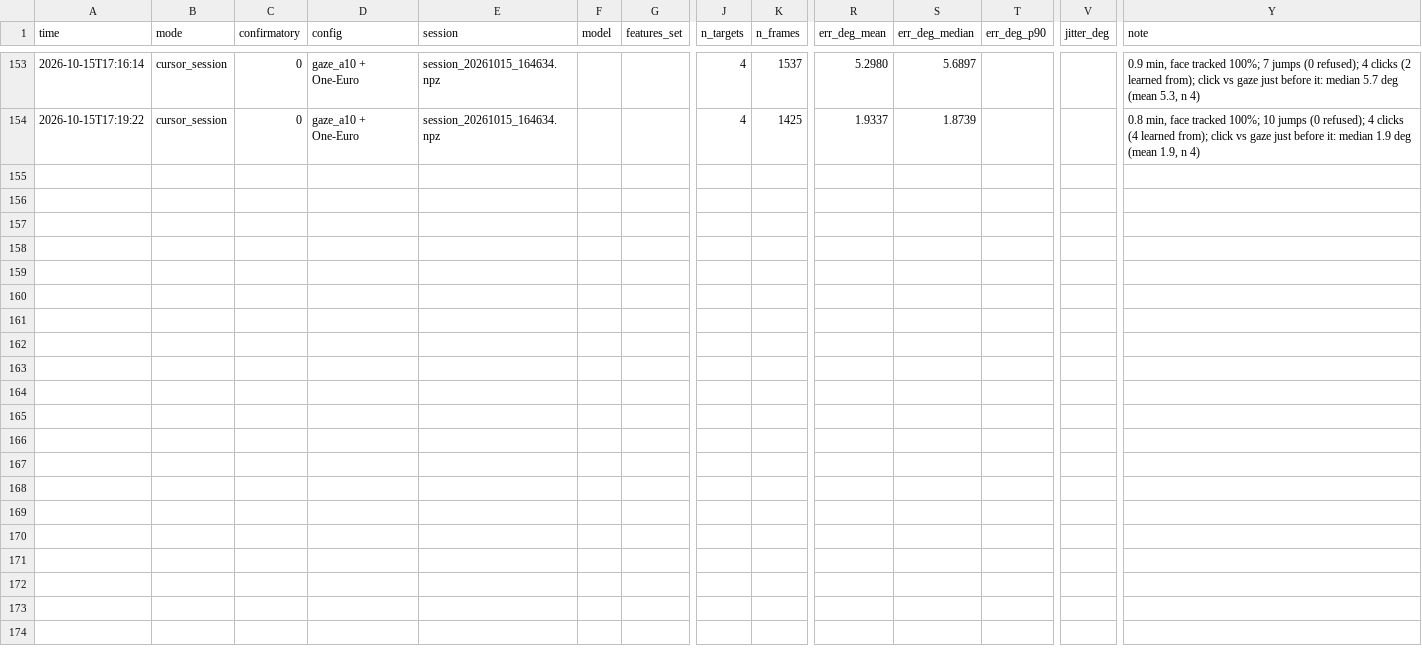
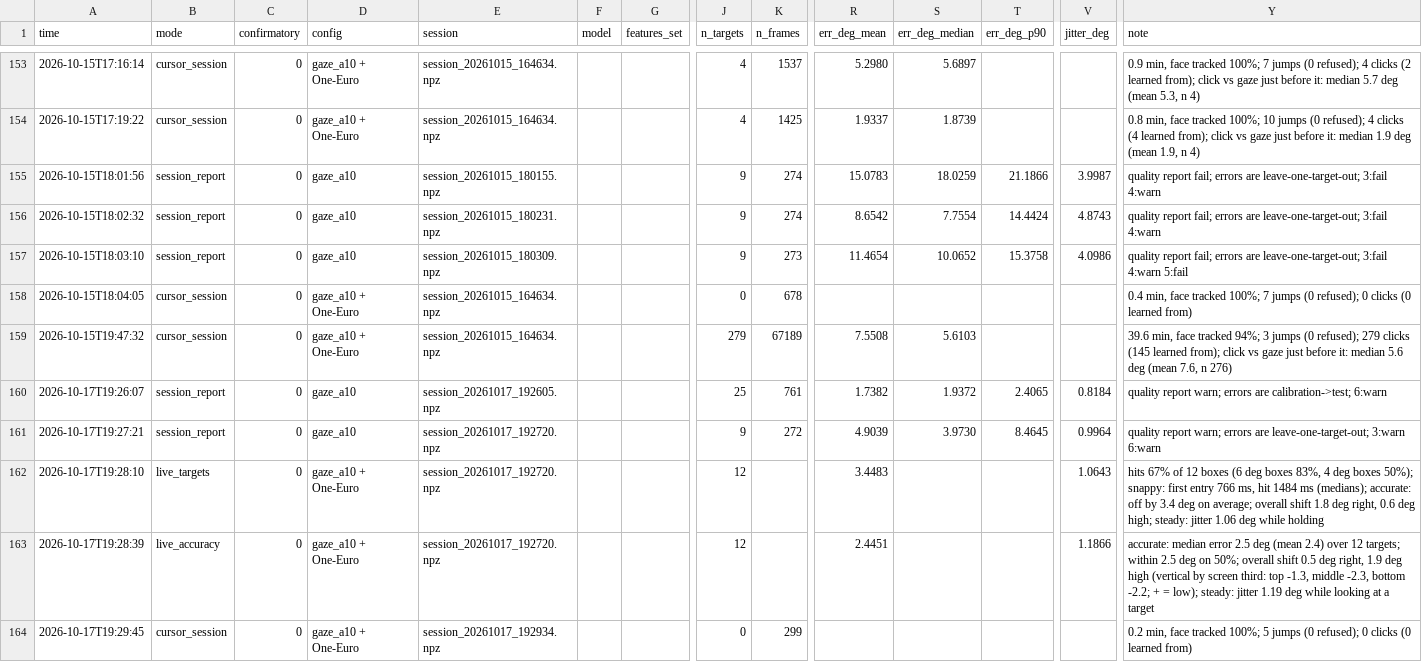
Before and after one commit to manyu1701/gaze-cursor, a CSV file: data/results.csv, drawn as a sheet; only a part is shown, gaps mark what is left out; rows hold the shown columns only; the diff names each change by its address in the sheet, - before the commit and + after, or states it on an @@ line.

```diff
--- a/data/results.csv
+++ b/data/results.csv
+row 155: 2026-10-15T18:01:56 | session_report | 0 | gaze_a10 | session_20261015_180155.npz |  |  | 9 | 274 | 15.0783 | 18.0259 | 21.1866 | 3.9987 | quality report fail; errors are leave-one-target-out; 3:fail 4:warn
+row 156: 2026-10-15T18:02:32 | session_report | 0 | gaze_a10 | session_20261015_180231.npz |  |  | 9 | 274 | 8.6542 | 7.7554 | 14.4424 | 4.8743 | quality report fail; errors are leave-one-target-out; 3:fail 4:warn
+row 157: 2026-10-15T18:03:10 | session_report | 0 | gaze_a10 | session_20261015_180309.npz |  |  | 9 | 273 | 11.4654 | 10.0652 | 15.3758 | 4.0986 | quality report fail; errors are leave-one-target-out; 3:fail 4:warn 5:fail
+row 158: 2026-10-15T18:04:05 | cursor_session | 0 | gaze_a10 + One-Euro | session_20261015_164634.npz |  |  | 0 | 678 |  |  |  |  | 0.4 min, face tracked 100%; 7 jumps (0 refused); 0 clicks (0 learned from)
+row 159: 2026-10-15T19:47:32 | cursor_session | 0 | gaze_a10 + One-Euro | session_20261015_164634.npz |  |  | 279 | 67189 | 7.5508 | 5.6103 |  |  | 39.6 min, face tracked 94%; 3 jumps (0 refused); 279 clicks (145 learned from); click vs gaze just before it: median 5.6 deg (mean 7.6, n 276)
+row 160: 2026-10-17T19:26:07 | session_report | 0 | gaze_a10 | session_20261017_192605.npz |  |  | 25 | 761 | 1.7382 | 1.9372 | 2.4065 | 0.8184 | quality report warn; errors are calibration->test; 6:warn
+row 161: 2026-10-17T19:27:21 | session_report | 0 | gaze_a10 | session_20261017_192720.npz |  |  | 9 | 272 | 4.9039 | 3.9730 | 8.4645 | 0.9964 | quality report warn; errors are leave-one-target-out; 3:warn 6:warn
+row 162: 2026-10-17T19:28:10 | live_targets | 0 | gaze_a10 + One-Euro | session_20261017_192720.npz |  |  | 12 |  | 3.4483 |  |  | 1.0643 | hits 67% of 12 boxes (6 deg boxes 83%, 4 deg boxes 50%); snappy: first entry 766 ms, hit 1484 ms (medians); accurate: off by 3.4 deg on average; overall shift 1.8 deg right, 0.6 deg high; steady: jitter 1.06 deg while holding
+row 163: 2026-10-17T19:28:39 | live_accuracy | 0 | gaze_a10 + One-Euro | session_20261017_192720.npz |  |  | 12 |  | 2.4451 |  |  | 1.1866 | accurate: median error 2.5 deg (mean 2.4) over 12 targets; within 2.5 deg on 50%; overall shift 0.5 deg right, 1.9 deg high (vertical by screen third: top -1.3, middle -2.3, bottom -2.2; + = low); steady: jitter 1.19 deg while looking at a target
+row 164: 2026-10-17T19:29:45 | cursor_session | 0 | gaze_a10 + One-Euro | session_20261017_192934.npz |  |  | 0 | 299 |  |  |  |  | 0.2 min, face tracked 100%; 5 jumps (0 refused); 0 clicks (0 learned from)
```
